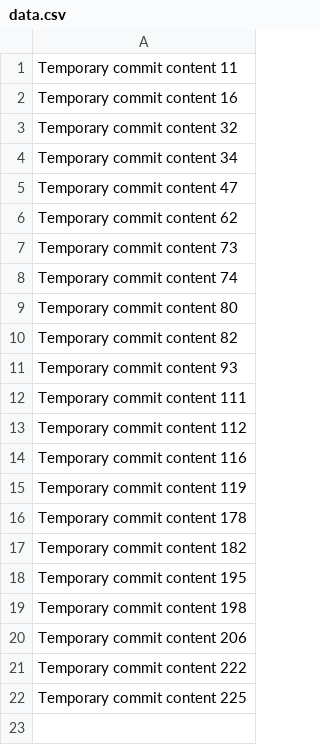
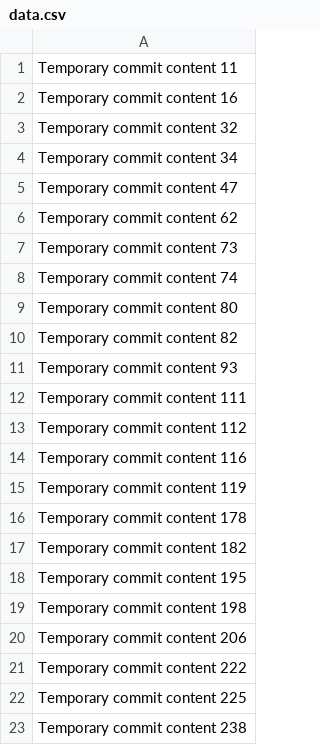
Before and after one commit to blackheart92qa/eart92, a CSV file: data.csv, drawn as a sheet; the diff names each change by its address in the sheet, - before the commit and + after, or states it on an @@ line.

```diff
--- a/data.csv
+++ b/data.csv
+row 23: Temporary commit content 238
```
